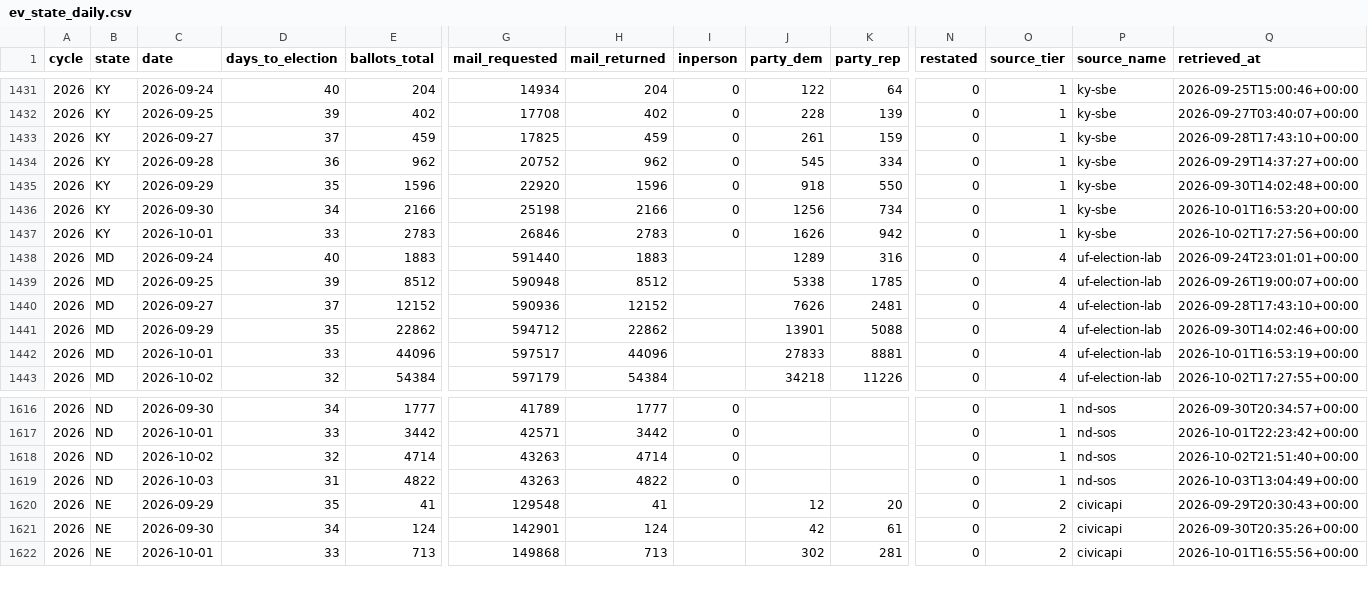
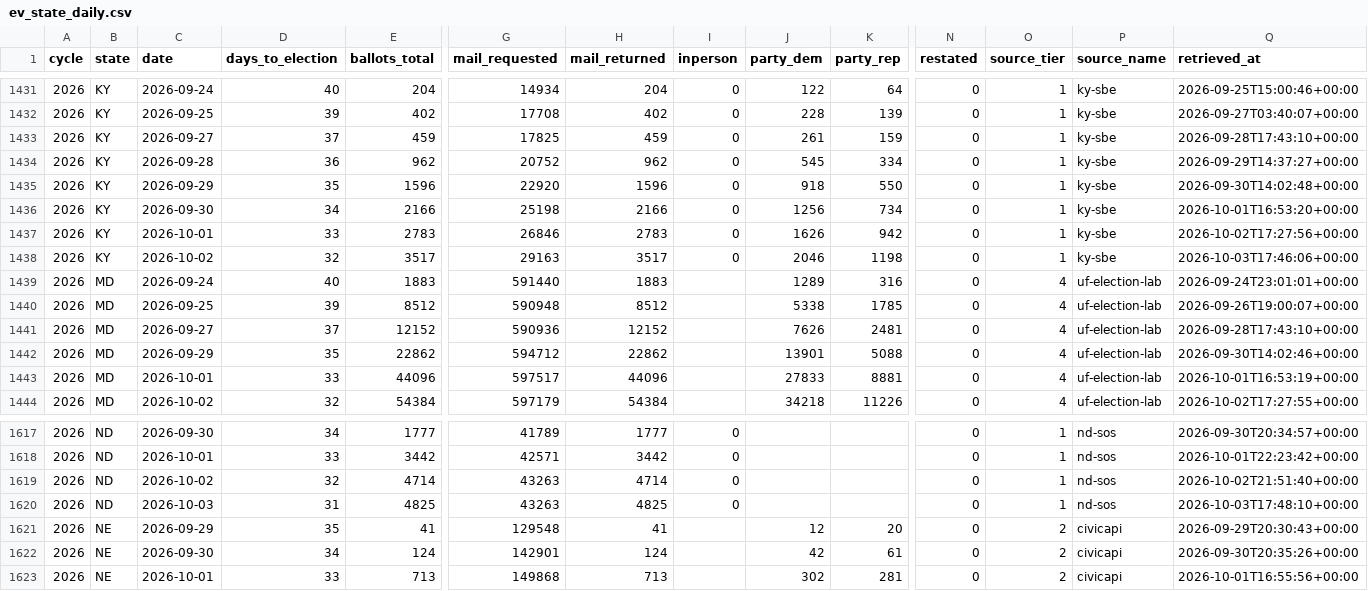
Before and after one commit to ElectIndex/26_early_vote, a CSV file: output/ev_state_daily.csv, drawn as a sheet; only a part is shown, gaps mark what is left out; addresses are those after the commit; rows hold the shown columns only; the diff names each change by its address in the sheet, - before the commit and + after, or states it on an @@ line.

Commit message:
data: early vote 2026-10-03

```diff
--- a/output/ev_state_daily.csv
+++ b/output/ev_state_daily.csv
+row 1438: 2026 | KY | 2026-10-02 | 32 | 3517 | 29163 | 3517 | 0 | 2046 | 1198 | 0 | 1 | ky-sbe | 2026-10-03T17:46:06+00:00
-E1620 (ballots_total): 4822
+E1620 (ballots_total): 4825
-H1620 (mail_returned): 4822
+H1620 (mail_returned): 4825
-Q1620 (retrieved_at): 2026-10-03T13:04:49+00:00
+Q1620 (retrieved_at): 2026-10-03T17:48:10+00:00
```
Also changed, not shown: output/counties/nd.csv, output/party_estimate.csv, 3 other files.
